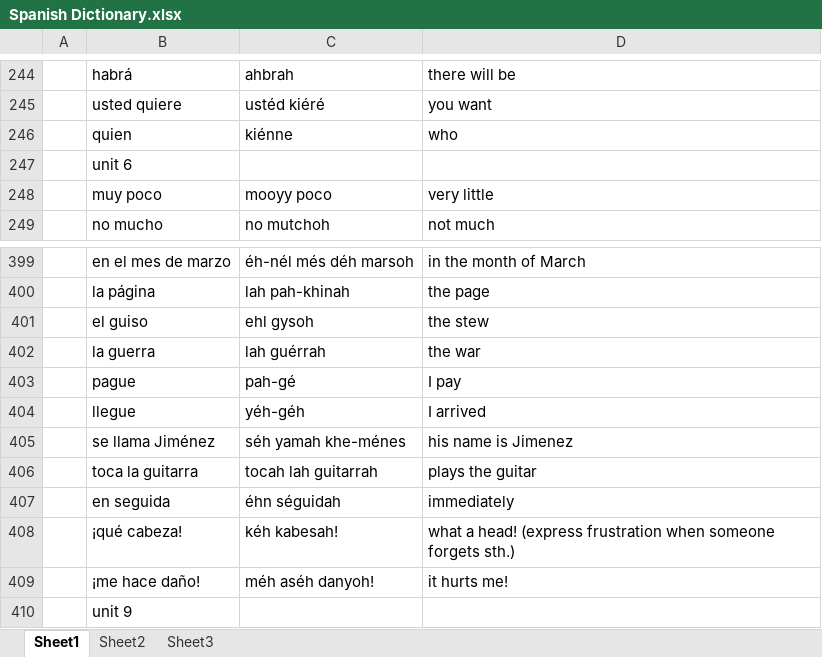
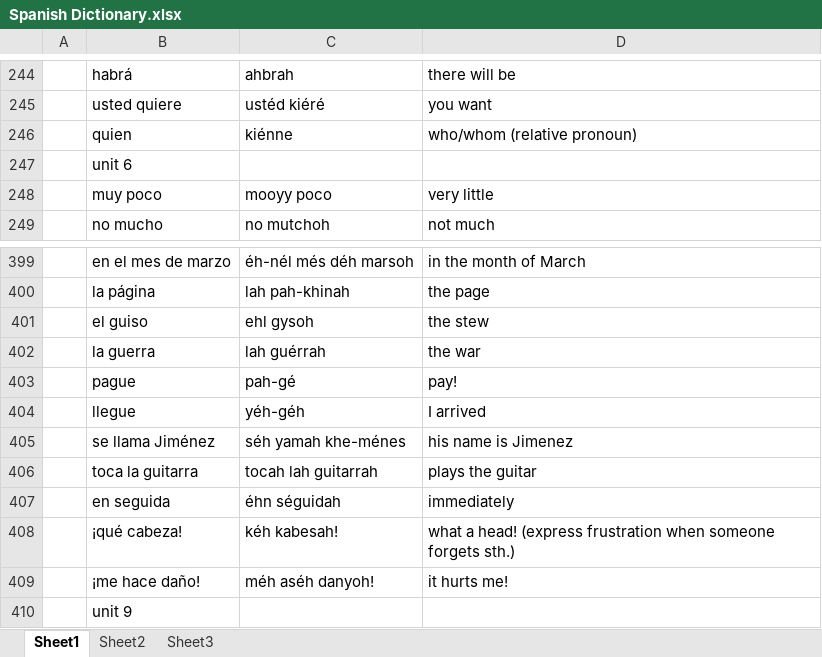
Before and after one commit to amkhal2/spanish, an Excel workbook: Spanish Dictionary.xlsx, sheet Sheet1, drawn as a sheet; only a part is shown, gaps mark what is left out; values as stored, in another font and other column widths than the file's, no borders; conditional formats not drawn; the diff covers the shown part only; the diff names each change by its address in the sheet, - before the commit and + after, or states it on an @@ line.

```diff
--- a/Spanish Dictionary.xlsx (sheet Sheet1)
+++ b/Spanish Dictionary.xlsx (sheet Sheet1)
-D246: who
+D246: who/whom (relative pronoun)
-D403: I pay
+D403: pay!
```
Also changed, not shown: 24 added rows and 1 edited cell elsewhere in this sheet, 1 other file.
